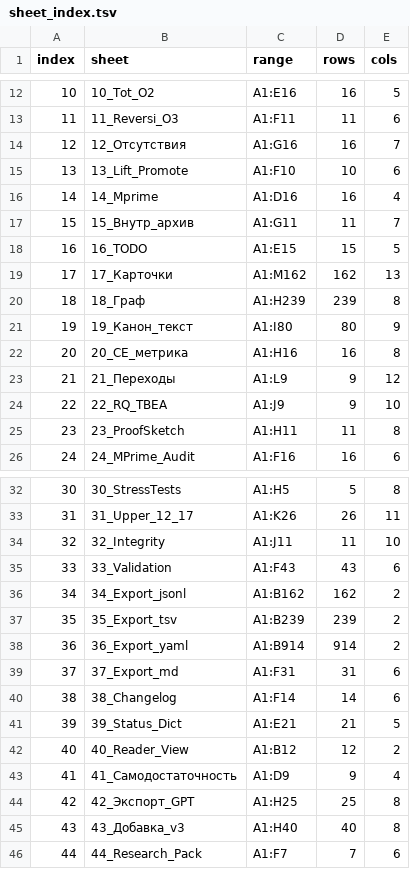
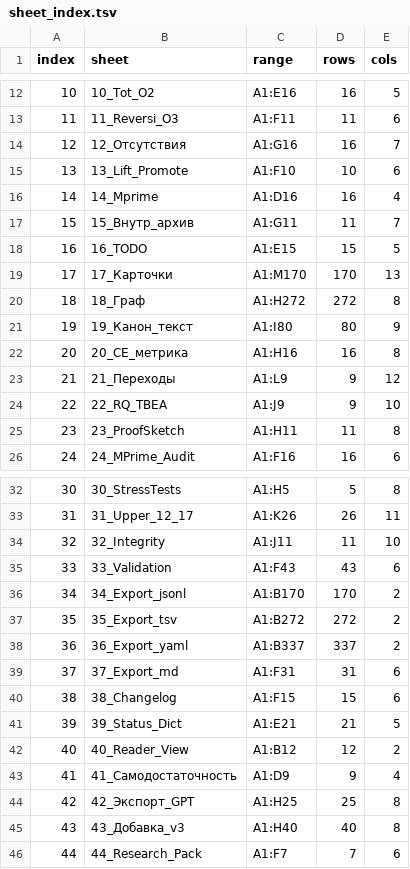
Before and after one commit to mcdos529665-gif/FTS-Validation, a TSV file: source/sheet_index.tsv, drawn as a sheet; only a part is shown, gaps mark what is left out.

```diff
--- a/source/sheet_index.tsv
+++ b/source/sheet_index.tsv
@@ -18,4 +18,4 @@ index	sheet	range	rows	cols
 16	16_TODO	A1:E15	15	5
-17	17_Карточки	A1:M162	162	13
-18	18_Граф	A1:H239	239	8
+17	17_Карточки	A1:M170	170	13
+18	18_Граф	A1:H272	272	8
 19	19_Канон_текст	A1:I80	80	9
@@ -35,7 +35,7 @@ index	sheet	range	rows	cols
 33	33_Validation	A1:F43	43	6
-34	34_Export_jsonl	A1:B162	162	2
-35	35_Export_tsv	A1:B239	239	2
-36	36_Export_yaml	A1:B914	914	2
+34	34_Export_jsonl	A1:B170	170	2
+35	35_Export_tsv	A1:B272	272	2
+36	36_Export_yaml	A1:B337	337	2
 37	37_Export_md	A1:F31	31	6
-38	38_Changelog	A1:F14	14	6
+38	38_Changelog	A1:F15	15	6
 39	39_Status_Dict	A1:E21	21	5
```
Also changed, not shown: source/fts_triples.tsv, work/v14_rebuild/audit/PATTERN_OQ_MAP.tsv, 40 other files.
